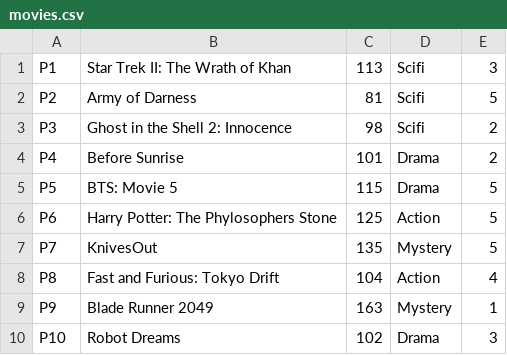
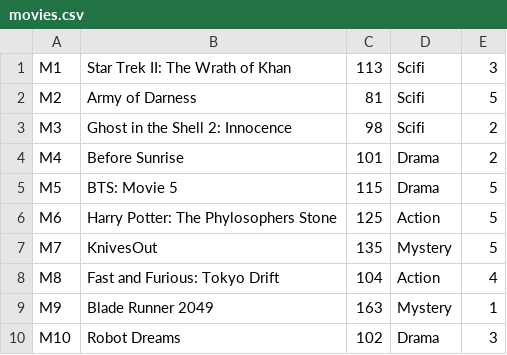
Before and after one commit to sof2505/Integrative-Project, a CSV file: movies.csv, drawn as a sheet.

```diff
--- a/movies.csv
+++ b/movies.csv
@@ -1,10 +1,10 @@
-P1,Star Trek II: The Wrath of Khan,113,Scifi,3
-P2,Army of Darness,81,Scifi,5
-P3,Ghost in the Shell 2: Innocence,98,Scifi,2
-P4,Before Sunrise,101,Drama,2
-P5,BTS: Movie 5,115,Drama,5
-P6,Harry Potter: The Phylosophers Stone,125,Action,5
-P7,KnivesOut,135,Mystery,5
-P8,Fast and Furious: Tokyo Drift,104,Action,4
-P9,Blade Runner 2049,163,Mystery,1
-P10,Robot Dreams,102,Drama,3
+M1,Star Trek II: The Wrath of Khan,113,Scifi,3
+M2,Army of Darness,81,Scifi,5
+M3,Ghost in the Shell 2: Innocence,98,Scifi,2
+M4,Before Sunrise,101,Drama,2
+M5,BTS: Movie 5,115,Drama,5
+M6,Harry Potter: The Phylosophers Stone,125,Action,5
+M7,KnivesOut,135,Mystery,5
+M8,Fast and Furious: Tokyo Drift,104,Action,4
+M9,Blade Runner 2049,163,Mystery,1
+M10,Robot Dreams,102,Drama,3
```
Also changed, not shown: series.csv, 6 other files.
